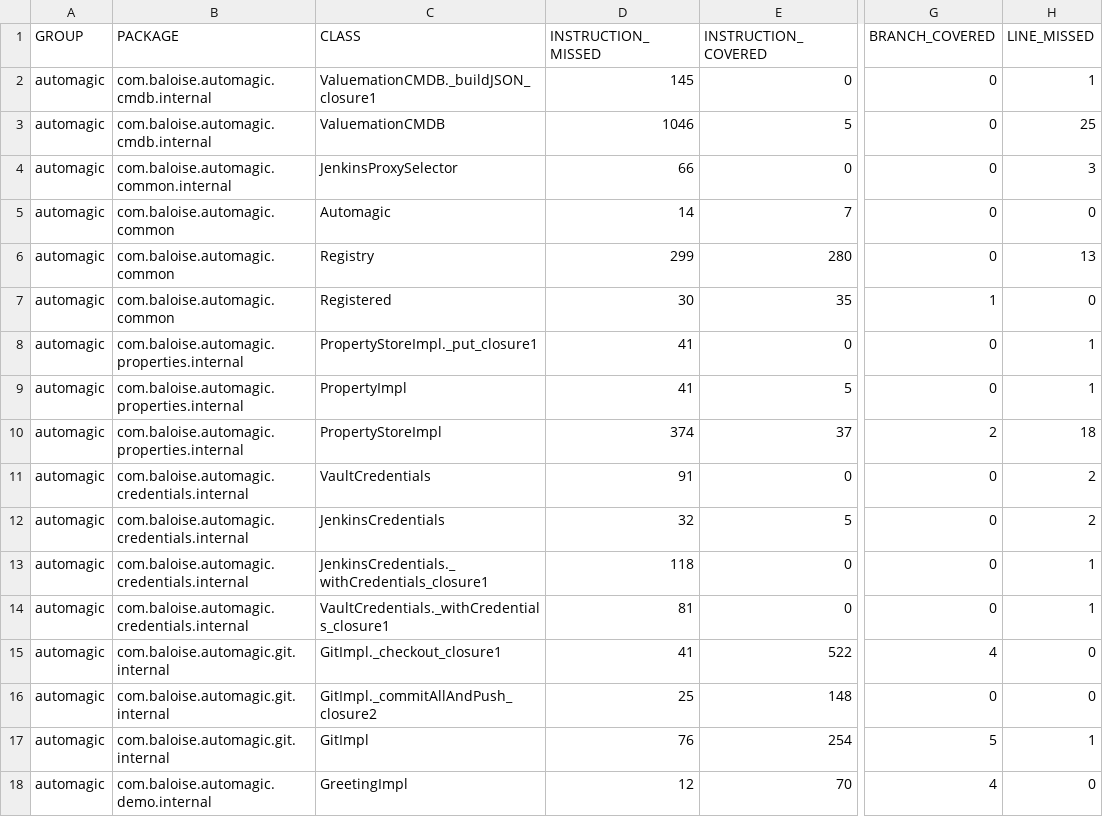
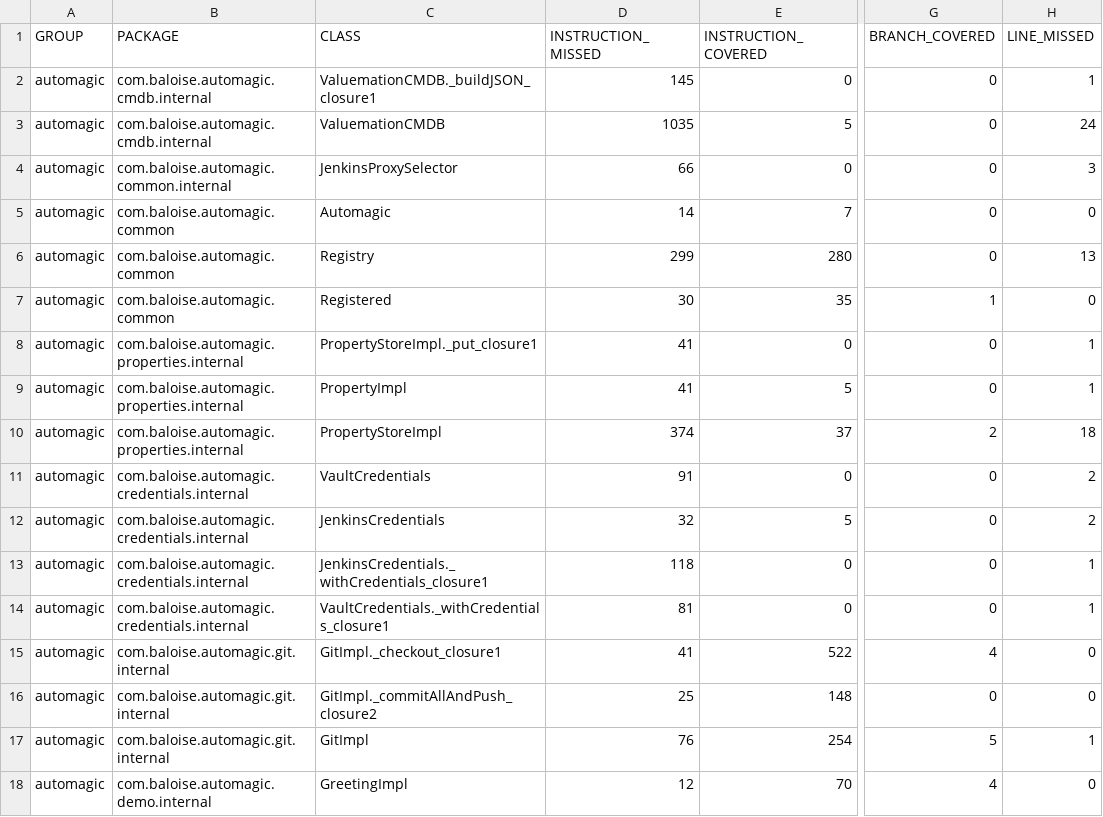
Before and after one commit to baloise/automagic, a CSV file: site/main/jacoco/jacoco.csv, drawn as a sheet; only a part is shown, gaps mark what is left out; the diff names each change by its address in the sheet, - before the commit and + after, or states it on an @@ line.

```diff
--- a/site/main/jacoco/jacoco.csv
+++ b/site/main/jacoco/jacoco.csv
-D3 (INSTRUCTION_MISSED): 1046
+D3 (INSTRUCTION_MISSED): 1035
-H3 (LINE_MISSED): 25
+H3 (LINE_MISSED): 24
```
Also changed, not shown: 8 other files.
